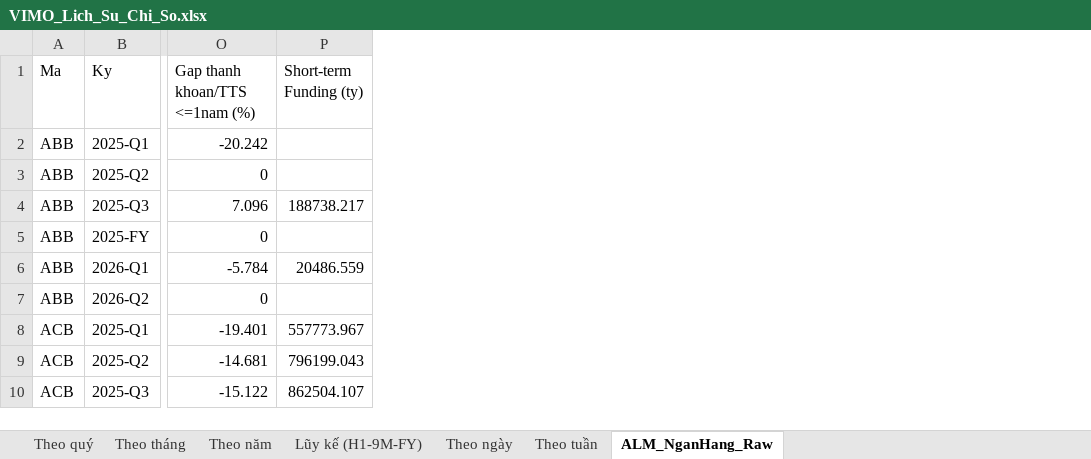
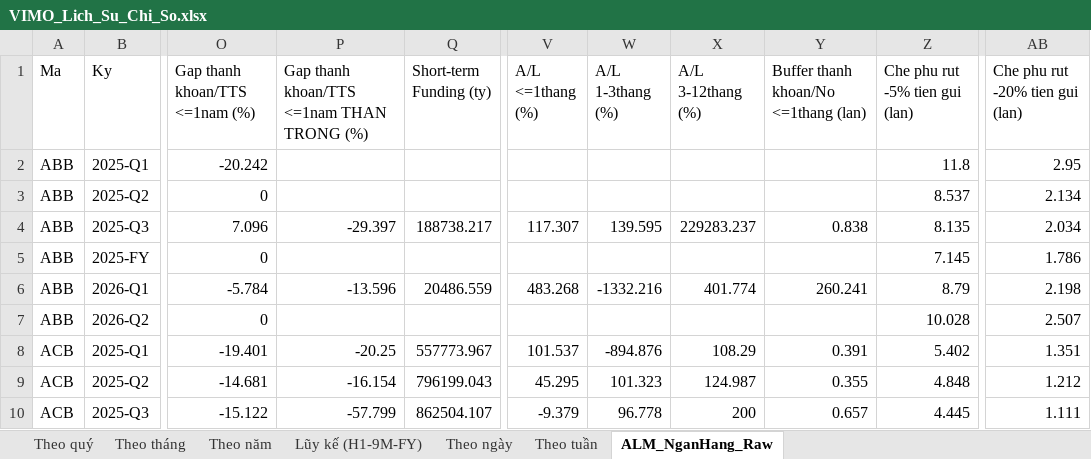
Before and after one commit to Truongutc/Phan-tich-FA, an Excel workbook: Bao cao/VIMO/VIMO_Lich_Su_Chi_So.xlsx, sheet ALM_NganHang_Raw, drawn as a sheet; only a part is shown, gaps mark what is left out; values as stored, in another font and other column widths than the file's, no borders; 1 other sheet too large or unreadable and not compared; the diff names each change by its address in the sheet, - before the commit and + after, or states it on an @@ line.

Commit message:
Bank ALM: bo sung chi so thanh khoan theo huong dan chuyen sau (Conservative Gap, A/L theo bucket, buffer coverage)
Theo file huong dan "Danh gia rui ro thanh khoan.docx" (user 2026-09-18),
dung chinh VAB Quy 1/2026 lam vi du minh hoa - da doi chieu CHINH XAC voi cac
con so trong file truoc khi wire vao he thong:

1. Conservative Liquidity Gap (muc 5 file huong dan): tai san DA QUA HAN
   khong nen mac nhien coi la nguon thanh khoan kha dung (mot khoan vay qua
   han 500 ty khong dong nghia co 500 ty tien mat) - them duong cong gap luy
   ke THAN TRONG song song ban "hop dong" hien co, loai tai san 2 bucket qua
   han khoi nguon bu dap. Verify khop CHINH XAC voi vi du that (VAB: Conservative
   Gap 12 thang = -13.832 ty, -9,6% tong tai san, dung 100% so trong file).

2. Ty le Tai san/No phai tra THEO TUNG BUCKET rieng le (muc 7) - khac han cac
   ty le luy ke da co - them 3 moc quan trong nhat theo huong dan: <=1 thang,
   1-3 thang, 3-12 thang. Verify khop voi vi du that (60,6%/61,6% dung tuyet
   doi, <=1 thang lech nho ~150,2% vs 154,9% cua file - kiem tra lai cong thuc
   thi thay so cua toi dung voi du lieu goc, nghi ngo file huong dan co sai
   sot nho o dung 1 dong nay).

3. Liquidity Buffer Coverage <=1 thang (muc 9) - xap xi rong hon dinh nghia
   trong file (dung liquid_assets toan bo bang can doi thay vi chi phan <1
   thang chua trich duoc o muc do dong rieng le) - van la chi so huu ich,
   KHONG phai LCR that (file nhan manh diem nay, tranh nguy co goi nham).

4. Mo rong kich ban rut tien tu ap dung rieng he thong (5%/10%/20%) xuong
   tung ngan hang le (truoc chi co 10%).

Wire vao ca _bank_period_metrics() (dung chung) va them cot vao sheet Excel
ALM_NganHang_Raw.

```diff
--- a/Bao cao/VIMO/VIMO_Lich_Su_Chi_So.xlsx (sheet ALM_NganHang_Raw)
+++ b/Bao cao/VIMO/VIMO_Lich_Su_Chi_So.xlsx (sheet ALM_NganHang_Raw)
+column P, rows 1-10: Gap thanh khoan/TTS <=1nam THAN TRONG (%) |  |  | -29.397 |  | -13.596 |  | -20.25 | -16.154 | -57.799
+column V (A/L <=1thang (%)), rows 4-10: 117.307 |  | 483.268 |  | 101.537 | 45.295 | -9.379
+column W (A/L 1-3thang (%)), rows 4-10: 139.595 |  | -1332.216 |  | -894.876 | 101.323 | 96.778
+column X (A/L 3-12thang (%)), rows 4-10: 229283.237 |  | 401.774 |  | 108.29 | 124.987 | 200
+column Y, rows 1-10: Buffer thanh khoan/No <=1thang (lan) |  |  | 0.838 |  | 260.241 |  | 0.391 | 0.355 | 0.657
+column Z (Che phu rut -5% tien gui (lan)), rows 2-10: 11.8 | 8.537 | 8.135 | 7.145 | 8.79 | 10.028 | 5.402 | 4.848 | 4.445
+column AB (Che phu rut -20% tien gui (lan)), rows 2-10: 2.95 | 2.134 | 2.034 | 1.786 | 2.198 | 2.507 | 1.351 | 1.212 | 1.111
```
Also changed, not shown: 1 other file.
